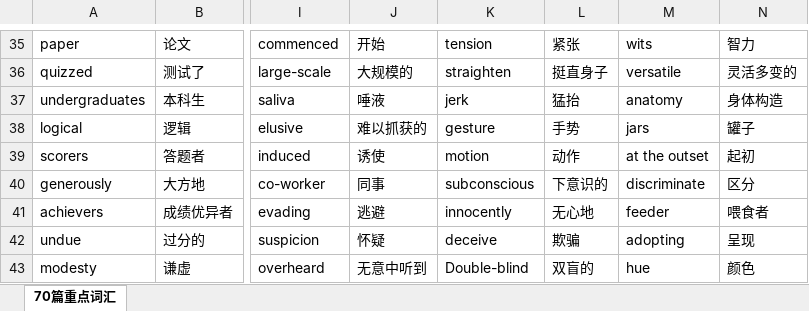
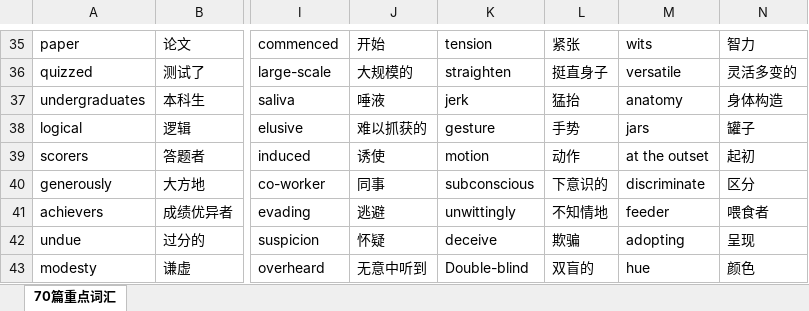
Before and after one commit to AlienCodes/literate-enigma, an Excel workbook: 视频/70篇重点词汇.xlsx, sheet 70篇重点词汇, drawn as a sheet; only a part is shown, gaps mark what is left out; values as stored, in another font and other column widths than the file's, no borders; the diff names each change by its address in the sheet, - before the commit and + after, or states it on an @@ line.

```diff
--- a/视频/70篇重点词汇.xlsx (sheet 70篇重点词汇)
+++ b/视频/70篇重点词汇.xlsx (sheet 70篇重点词汇)
-K41: innocently
+K41: unwittingly
-L41: 无心地
+L41: 不知情地
```
Also changed, not shown: 20 other files.
